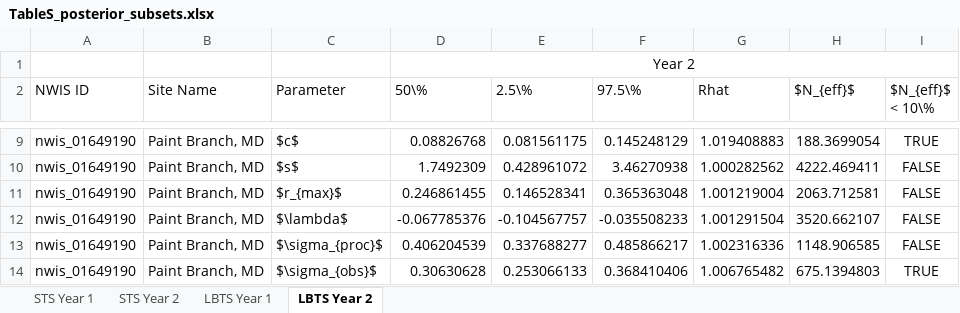
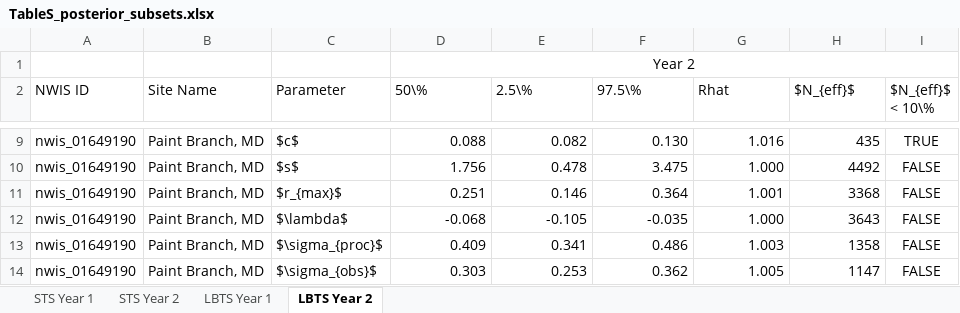
Before and after one commit to jrblaszczak/RiverBiomass, an Excel workbook: figures and tables/2022 Tables/TableS_posterior_subsets.xlsx, sheet LBTS Year 2, drawn as a sheet; only a part is shown, gaps mark what is left out; values as stored, in another font and other column widths than the file's, no borders; the diff covers the shown part only; the diff names each change by its address in the sheet, - before the commit and + after, or states it on an @@ line.

Commit message:
Updated 2nd year LBTS values

```diff
--- a/figures and tables/2022 Tables/TableS_posterior_subsets.xlsx (sheet LBTS Year 2)
+++ b/figures and tables/2022 Tables/TableS_posterior_subsets.xlsx (sheet LBTS Year 2)
-D9 (50\%): 0.08826768
+D9 (50\%): 0.088
-E9 (2.5\%): 0.081561175
+E9 (2.5\%): 0.082
-F9 (97.5\%): 0.145248129
+F9 (97.5\%): 0.130
-G9 (Rhat): 1.019408883
+G9 (Rhat): 1.016
-H9 ($N_{eff}$): 188.3699054
+H9 ($N_{eff}$): 435
-D10 (50\%): 1.7492309
+D10 (50\%): 1.756
-E10 (2.5\%): 0.428961072
+E10 (2.5\%): 0.478
-F10 (97.5\%): 3.46270938
+F10 (97.5\%): 3.475
-G10 (Rhat): 1.000282562
+G10 (Rhat): 1.000
-H10 ($N_{eff}$): 4222.469411
+H10 ($N_{eff}$): 4492
-D11 (50\%): 0.246861455
+D11 (50\%): 0.251
-E11 (2.5\%): 0.146528341
+E11 (2.5\%): 0.146
-F11 (97.5\%): 0.365363048
+F11 (97.5\%): 0.364
-G11 (Rhat): 1.001219004
+G11 (Rhat): 1.001
-H11 ($N_{eff}$): 2063.712581
+H11 ($N_{eff}$): 3368
-D12 (50\%): -0.067785376
+D12 (50\%): -0.068
-E12 (2.5\%): -0.104567757
+E12 (2.5\%): -0.105
-F12 (97.5\%): -0.035508233
+F12 (97.5\%): -0.035
-G12 (Rhat): 1.001291504
+G12 (Rhat): 1.000
-H12 ($N_{eff}$): 3520.662107
+H12 ($N_{eff}$): 3643
-D13 (50\%): 0.406204539
+D13 (50\%): 0.409
-E13 (2.5\%): 0.337688277
+E13 (2.5\%): 0.341
-F13 (97.5\%): 0.485866217
+F13 (97.5\%): 0.486
-G13 (Rhat): 1.002316336
+G13 (Rhat): 1.003
-H13 ($N_{eff}$): 1148.906585
+H13 ($N_{eff}$): 1358
-D14 (50\%): 0.30630628
+D14 (50\%): 0.303
-E14 (2.5\%): 0.253066133
+E14 (2.5\%): 0.253
-F14 (97.5\%): 0.368410406
+F14 (97.5\%): 0.362
-G14 (Rhat): 1.006765482
+G14 (Rhat): 1.005
-H14 ($N_{eff}$): 675.1394803
+H14 ($N_{eff}$): 1147
-I14 ($N_{eff}$ < 10\%): TRUE
+I14 ($N_{eff}$ < 10\%): FALSE
```
Also changed, not shown: 159 edited cells and cell formats elsewhere in this sheet, 4 other files.
